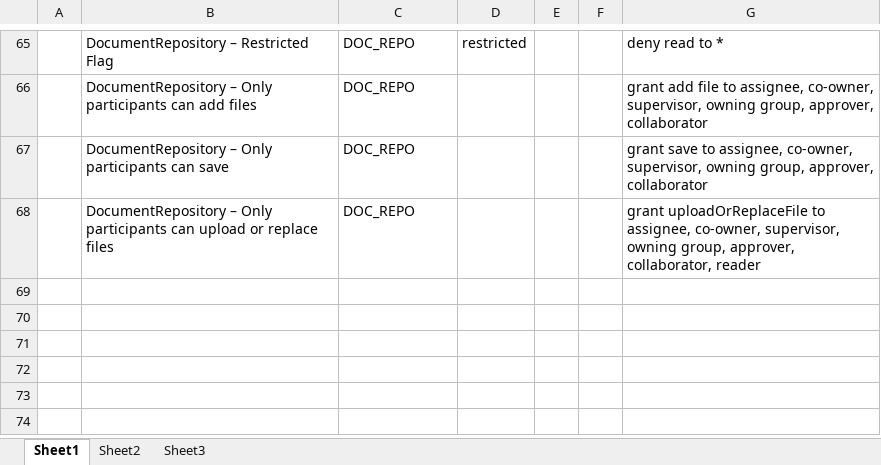
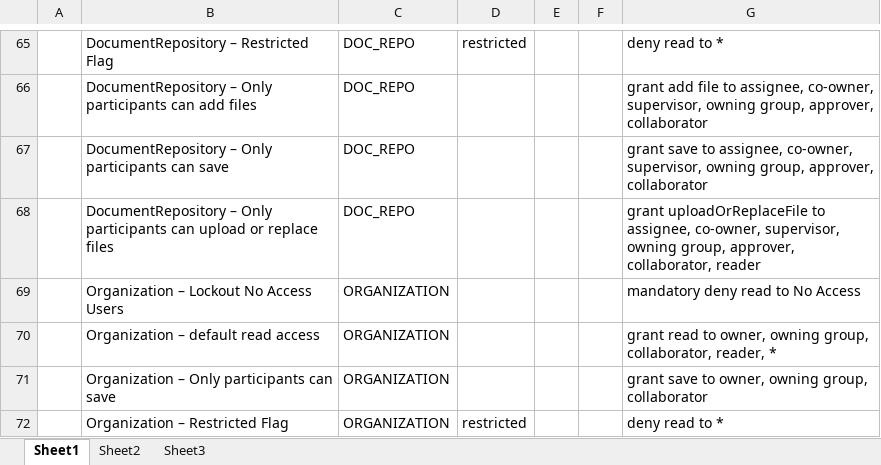
Before and after one commit to bcgov/.arkcase-employee-relations, an Excel workbook: acm/rules/drools-access-control-rules.xlsx, sheet Sheet1, drawn as a sheet; only a part is shown, gaps mark what is left out; values as stored, in another font and other column widths than the file's, no borders; the diff names each change by its address in the sheet, - before the commit and + after, or states it on an @@ line.

Commit message:
AFDP-3899 Contacts Management – Organization - Organization ACL

```diff
--- a/acm/rules/drools-access-control-rules.xlsx (sheet Sheet1)
+++ b/acm/rules/drools-access-control-rules.xlsx (sheet Sheet1)
+row 69:  | Organization – Lockout No Access Users | ORGANIZATION |  |  |  | mandatory deny read to No Access
+row 70:  | Organization – default read access | ORGANIZATION |  |  |  | grant read to owner, owning group, collaborator, reader, *
+row 71:  | Organization – Only participants can save | ORGANIZATION |  |  |  | grant save to owner, owning group, collaborator
+row 72:  | Organization – Restricted Flag | ORGANIZATION | restricted |  |  | deny read to *
```
Also changed, not shown: acm/rules/drools-assignment-rules.xlsx, acm/rules/drools-participant-assignment-rules.xlsx, 2 other files.
